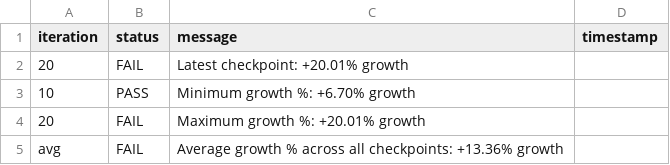
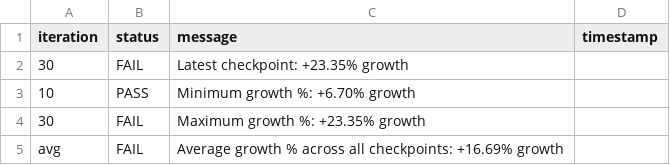
Before and after one commit to josebarba-bit/Parser, a CSV file: test_results/memory_leaks/Test_Summary_Report_Memory_Monitor_maple_uiw4001.csv, drawn as a sheet.

```diff
--- a/test_results/memory_leaks/Test_Summary_Report_Memory_Monitor_maple_uiw4001.csv
+++ b/test_results/memory_leaks/Test_Summary_Report_Memory_Monitor_maple_uiw4001.csv
@@ -1,5 +1,5 @@
 iteration,status,message,timestamp
-20,FAIL,Latest checkpoint: +20.01% growth,
+30,FAIL,Latest checkpoint: +23.35% growth,
 10,PASS,Minimum growth %: +6.70% growth,
-20,FAIL,Maximum growth %: +20.01% growth,
-avg,FAIL,Average growth % across all checkpoints: +13.36% growth,
+30,FAIL,Maximum growth %: +23.35% growth,
+avg,FAIL,Average growth % across all checkpoints: +16.69% growth,
```
Also changed, not shown: test_results/memory_leaks/Device_Comparison_Report_maple_uiw4001_vs_maple_vip56x2.csv, test_results/memory_leaks/LXC_Memory_Monitor_maple_uiw4001.csv, 1 other file.
